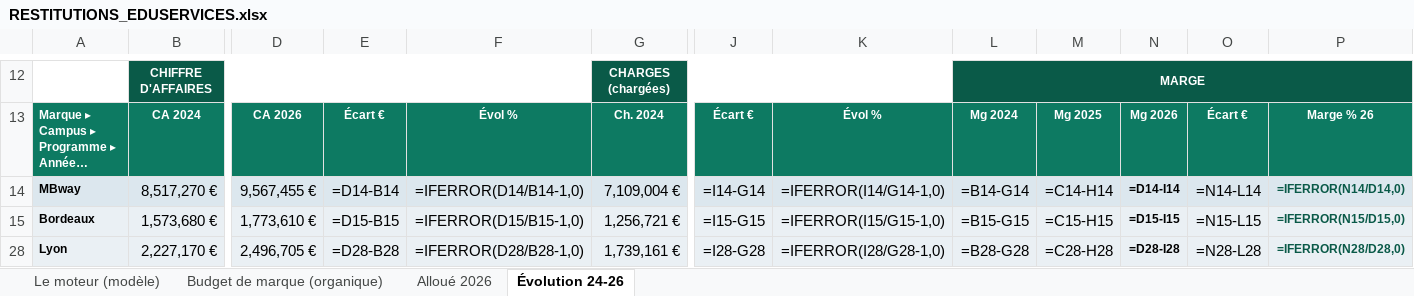
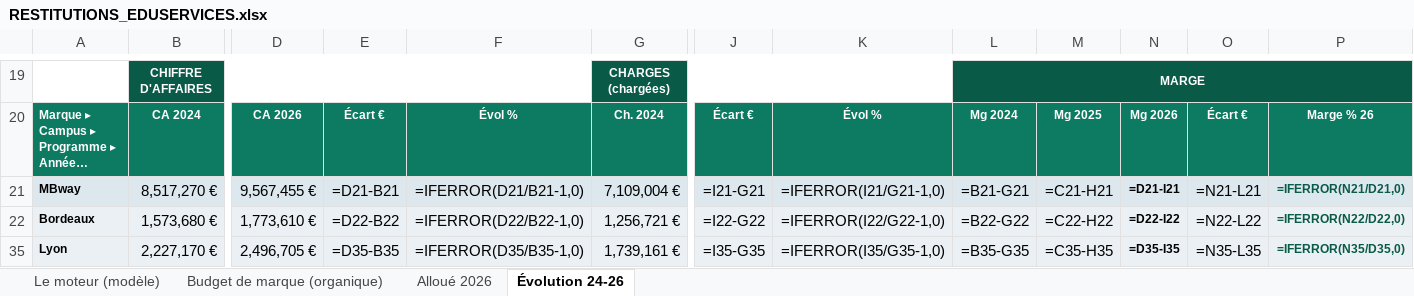
Before and after one commit to elmeziatims-art/demo5, an Excel workbook: eduservices/tagetik/RESTITUTIONS_EDUSERVICES.xlsx, sheet Évolution 24-26, drawn as a sheet; only a part is shown, gaps mark what is left out; long unchanged cells end in …; values as stored, in another font and other column widths than the file's, no borders; formulas without a stored value are shown as written; charts and pictures not drawn; addresses are those after the commit; the diff covers the shown part only; the diff names each change by its address in the sheet, - before the commit and + after, or states it on an @@ line.

```diff
--- a/eduservices/tagetik/RESTITUTIONS_EDUSERVICES.xlsx (sheet Évolution 24-26)
+++ b/eduservices/tagetik/RESTITUTIONS_EDUSERVICES.xlsx (sheet Évolution 24-26)
-E21: =D14-B14
+E21: =D21-B21
-F21: =IFERROR(D14/B14-1,0)
+F21: =IFERROR(D21/B21-1,0)
-J21: =I14-G14
+J21: =I21-G21
-K21: =IFERROR(I14/G14-1,0)
+K21: =IFERROR(I21/G21-1,0)
-L21: =B14-G14
+L21: =B21-G21
-M21: =C14-H14
+M21: =C21-H21
-N21: =D14-I14
+N21: =D21-I21
-O21: =N14-L14
+O21: =N21-L21
-P21: =IFERROR(N14/D14,0)
+P21: =IFERROR(N21/D21,0)
-E22: =D15-B15
+E22: =D22-B22
-F22: =IFERROR(D15/B15-1,0)
+F22: =IFERROR(D22/B22-1,0)
-J22: =I15-G15
+J22: =I22-G22
-K22: =IFERROR(I15/G15-1,0)
+K22: =IFERROR(I22/G22-1,0)
-L22: =B15-G15
+L22: =B22-G22
-M22: =C15-H15
+M22: =C22-H22
-N22: =D15-I15
+N22: =D22-I22
-O22: =N15-L15
+O22: =N22-L22
-P22: =IFERROR(N15/D15,0)
+P22: =IFERROR(N22/D22,0)
-E35: =D28-B28
+E35: =D35-B35
-F35: =IFERROR(D28/B28-1,0)
+F35: =IFERROR(D35/B35-1,0)
-J35: =I28-G28
+J35: =I35-G35
-K35: =IFERROR(I28/G28-1,0)
+K35: =IFERROR(I35/G35-1,0)
-L35: =B28-G28
+L35: =B35-G35
-M35: =C28-H28
+M35: =C35-H35
-N35: =D28-I28
+N35: =D35-I35
-O35: =N28-L28
+O35: =N35-L35
-P35: =IFERROR(N28/D28,0)
+P35: =IFERROR(N35/D35,0)
```
Also changed, not shown: 7 added rows, 147 edited cells and cell formats elsewhere in this sheet, sheet Le moteur (modèle), sheet Budget de marque (organique), sheet Alloué 2026, hidden cells, charts or pictures, 1 other file.
